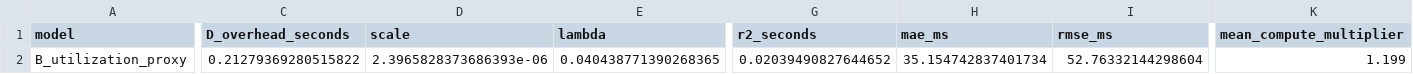
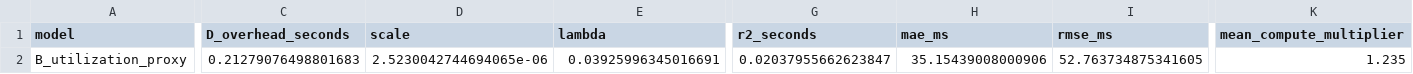
Before and after one commit to Tsumi0318/AI-RAN-Mark7, a CSV file: 02_表格数据/selected_model_B_metrics.csv, drawn as a sheet; only a part is shown, gaps mark what is left out; the diff covers the shown part only; the diff names each change by its address in the sheet, - before the commit and + after, or states it on an @@ line.

```diff
--- a/02_表格数据/selected_model_B_metrics.csv
+++ b/02_表格数据/selected_model_B_metrics.csv
-C2 (D_overhead_seconds): 0.21279369280515822
+C2 (D_overhead_seconds): 0.21279076498801683
-D2 (scale): 2.3965828373686393e-06
+D2 (scale): 2.5230042744694065e-06
-E2 (lambda): 0.040438771390268365
+E2 (lambda): 0.03925996345016691
-G2 (r2_seconds): 0.02039490827644652
+G2 (r2_seconds): 0.02037955662623847
-H2 (mae_ms): 35.154742837401734
+H2 (mae_ms): 35.15439008000906
-I2 (rmse_ms): 52.76332144298604
+I2 (rmse_ms): 52.763734875341605
-K2 (mean_compute_multiplier): 1.199
+K2 (mean_compute_multiplier): 1.235
```
Also changed, not shown: 4 edited cells elsewhere in this file, 02_表格数据/algorithm_comparison.csv, 02_表格数据/assumptions_and_parameters.csv, 44 other files.
